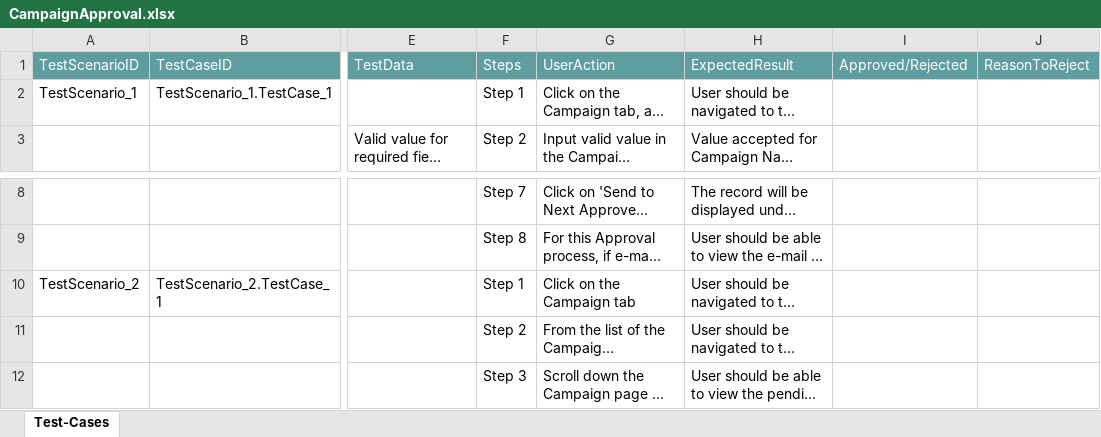
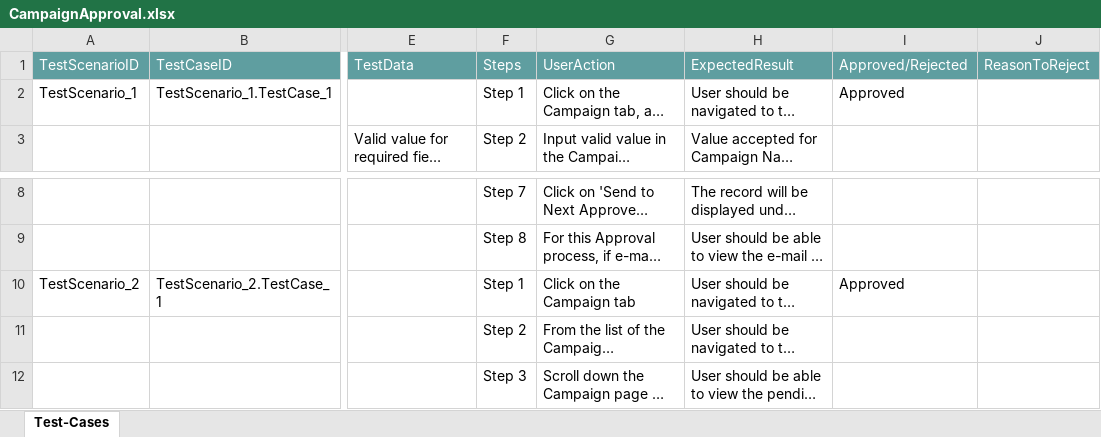
Before and after one commit to ShaikMohamedIrfan/Retesting01, an Excel workbook: CampaignApproval.xlsx, sheet Test-Cases, drawn as a sheet; only a part is shown, gaps mark what is left out; long unchanged cells end in …; values as stored, in another font and other column widths than the file's, no borders; table styles not drawn; the diff names each change by its address in the sheet, - before the commit and + after, or states it on an @@ line.

Commit message:
Add files via upload

```diff
--- a/CampaignApproval.xlsx (sheet Test-Cases)
+++ b/CampaignApproval.xlsx (sheet Test-Cases)
-I2: (empty)
+I2: Approved
-I10: (empty)
+I10: Approved
```
